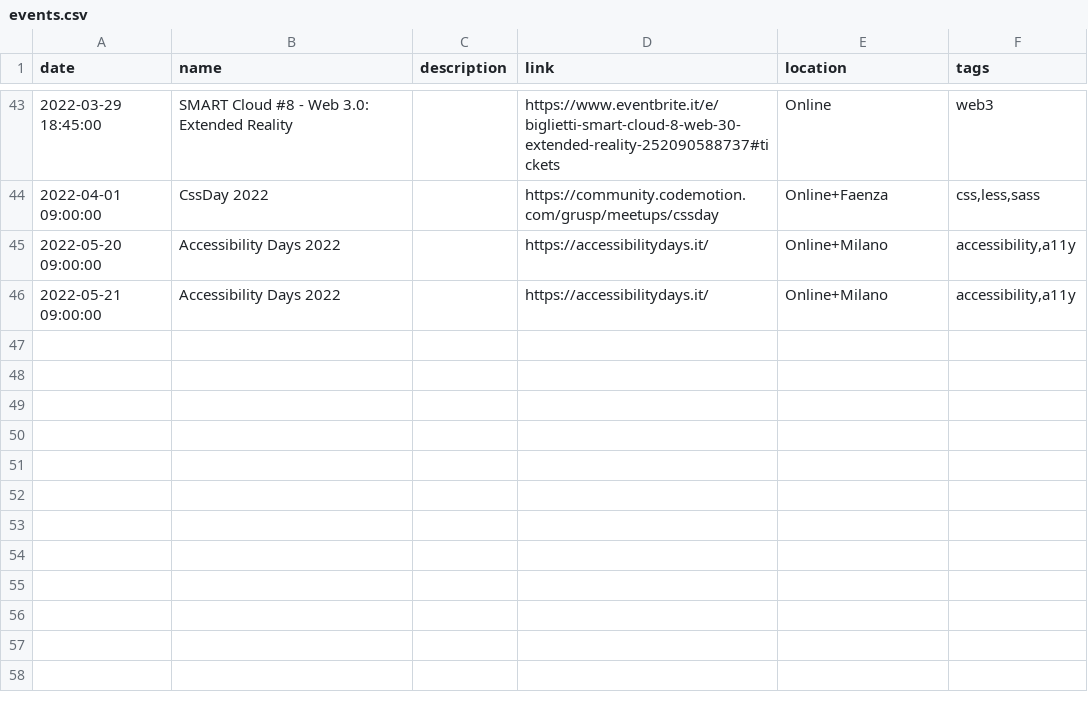
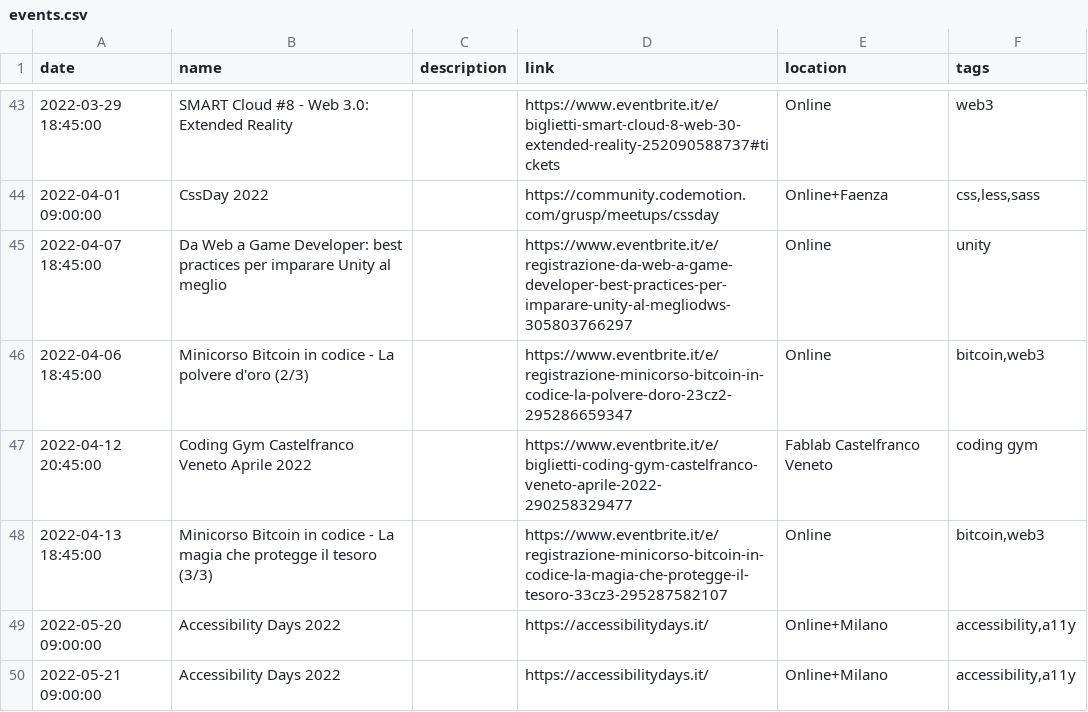
Before and after one commit to Defkon1/it-events, a CSV file: events/events.csv, drawn as a sheet; only a part is shown, gaps mark what is left out.

Commit message:
Update events.csv

```diff
--- a/events/events.csv
+++ b/events/events.csv
@@ -44,2 +44,6 @@ date,name,description,link,location,tags
 2022-04-01 09:00:00,"CssDay 2022",,https://community.codemotion.com/grusp/meetups/cssday,Online+Faenza,"css,less,sass"
+2022-04-07 18:45:00,"Da Web a Game Developer: best practices per imparare Unity al meglio",,https://www.eventbrite.it/e/registrazione-da-web-a-game-developer-best-practices-per-imparare-unity-al-megliodws-305803766297,Online,"unity"
+2022-04-06 18:45:00,"Minicorso Bitcoin in codice - La polvere d'oro (2/3)",,https://www.eventbrite.it/e/registrazione-minicorso-bitcoin-in-codice-la-polvere-doro-23cz2-295286659347,Online,"bitcoin,web3"
+2022-04-12 20:45:00,"Coding Gym Castelfranco Veneto Aprile 2022",,https://www.eventbrite.it/e/biglietti-coding-gym-castelfranco-veneto-aprile-2022-290258329477,Fablab Castelfranco Veneto,"coding gym"
+2022-04-13 18:45:00,"Minicorso Bitcoin in codice - La magia che protegge il tesoro (3/3)",,https://www.eventbrite.it/e/registrazione-minicorso-bitcoin-in-codice-la-magia-che-protegge-il-tesoro-33cz3-295287582107,Online,"bitcoin,web3"
 2022-05-20 09:00:00,"Accessibility Days 2022",,https://accessibilitydays.it/,Online+Milano,"accessibility,a11y"
```
